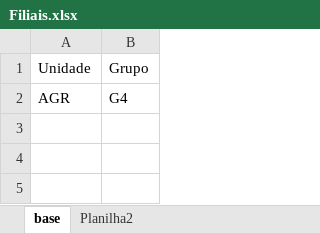
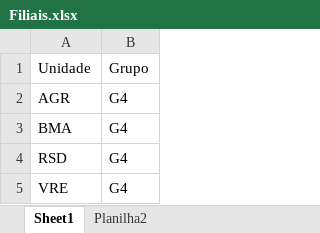
Before and after one commit to caetano157/prj_SVR_Confirmar_Agenda, an Excel workbook: Data/Filiais.xlsx, sheet Sheet1, drawn as a sheet; values as stored, in another font and other column widths than the file's, no borders; the diff names each change by its address in the sheet, - before the commit and + after, or states it on an @@ line.

Commit message:
editado planilha com filiais

```diff
--- a/Data/Filiais.xlsx (sheet Sheet1)
+++ b/Data/Filiais.xlsx (sheet Sheet1)
-sheet tab: base
+sheet tab: Sheet1
+row 3: BMA | G4
+row 4: RSD | G4
+row 5: VRE | G4
```
